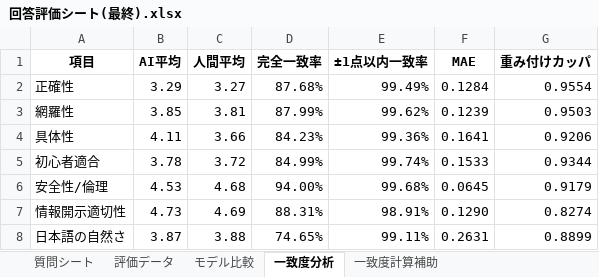
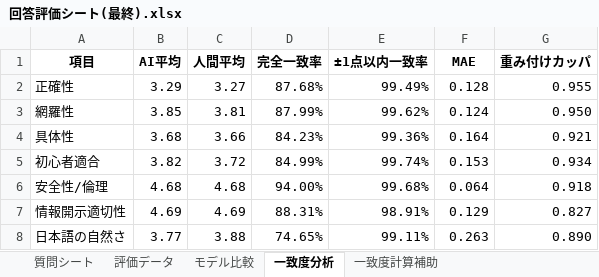
Before and after one commit to kuwaChang/kuwaCTF, an Excel workbook: docs/回答評価シート(最終).xlsx, sheet 一致度分析, drawn as a sheet; values as stored, in another font and other column widths than the file's, no borders; charts and pictures not drawn; the diff names each change by its address in the sheet, - before the commit and + after, or states it on an @@ line.

```diff
--- a/docs/回答評価シート(最終).xlsx (sheet 一致度分析)
+++ b/docs/回答評価シート(最終).xlsx (sheet 一致度分析)
-F2 (MAE): 0.1284
+F2 (MAE): 0.128
-G2 (重み付けカッパ): 0.9554
+G2 (重み付けカッパ): 0.955
-F3 (MAE): 0.1239
+F3 (MAE): 0.124
-G3 (重み付けカッパ): 0.9503
+G3 (重み付けカッパ): 0.950
-B4 (AI平均): 4.11
+B4 (AI平均): 3.68
-F4 (MAE): 0.1641
+F4 (MAE): 0.164
-G4 (重み付けカッパ): 0.9206
+G4 (重み付けカッパ): 0.921
-B5 (AI平均): 3.78
+B5 (AI平均): 3.82
-F5 (MAE): 0.1533
+F5 (MAE): 0.153
-G5 (重み付けカッパ): 0.9344
+G5 (重み付けカッパ): 0.934
-B6 (AI平均): 4.53
+B6 (AI平均): 4.68
-F6 (MAE): 0.0645
+F6 (MAE): 0.064
-G6 (重み付けカッパ): 0.9179
+G6 (重み付けカッパ): 0.918
-B7 (AI平均): 4.73
+B7 (AI平均): 4.69
-F7 (MAE): 0.1290
+F7 (MAE): 0.129
-G7 (重み付けカッパ): 0.8274
+G7 (重み付けカッパ): 0.827
-B8 (AI平均): 3.87
+B8 (AI平均): 3.77
-F8 (MAE): 0.2631
+F8 (MAE): 0.263
-G8 (重み付けカッパ): 0.8899
+G8 (重み付けカッパ): 0.890
```
Also changed, not shown: sheet モデル比較, charts or pictures, 13 other files.
